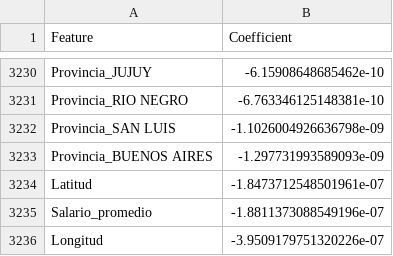
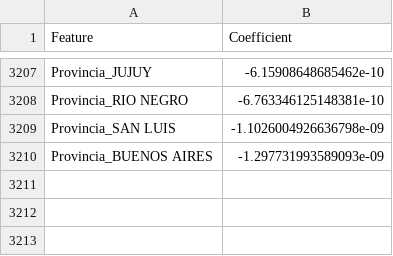
Before and after one commit to romanzelararg/Grupo22-PP1-Sala2, a CSV file: filtered_coefficients.csv, drawn as a sheet; only a part is shown, gaps mark what is left out; the diff covers the shown part only.

```diff
--- a/filtered_coefficients.csv
+++ b/filtered_coefficients.csv
@@ -3233,4 +3210 @@ Provincia_SAN LUIS,-1.1026004926636798e-09
 Provincia_BUENOS AIRES,-1.297731993589093e-09
-Latitud,-1.8473712548501961e-07
-Salario_promedio,-1.8811373088549196e-07
-Longitud,-3.9509179751320226e-07
```
Also changed, not shown: 23 removed rows elsewhere in this file, 1 other file.
